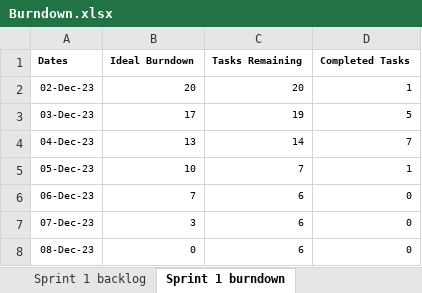
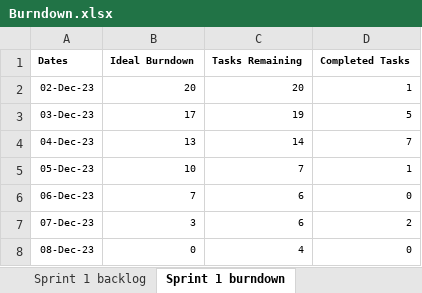
Before and after one commit to CruisingAltitude/WebComA3, an Excel workbook: DesignDocs/Burndown.xlsx, sheet Sprint 1 burndown, drawn as a sheet; values as stored, in another font and other column widths than the file's, no borders; charts and pictures not drawn; the diff names each change by its address in the sheet, - before the commit and + after, or states it on an @@ line.

```diff
--- a/DesignDocs/Burndown.xlsx (sheet Sprint 1 burndown)
+++ b/DesignDocs/Burndown.xlsx (sheet Sprint 1 burndown)
-D7 (Completed Tasks): 0
+D7 (Completed Tasks): 2
-C8 (Tasks Remaining): 6
+C8 (Tasks Remaining): 4
```
Also changed, not shown: sheet Sprint 1 backlog, sheet Template burndown, charts or pictures, 3 other files.
